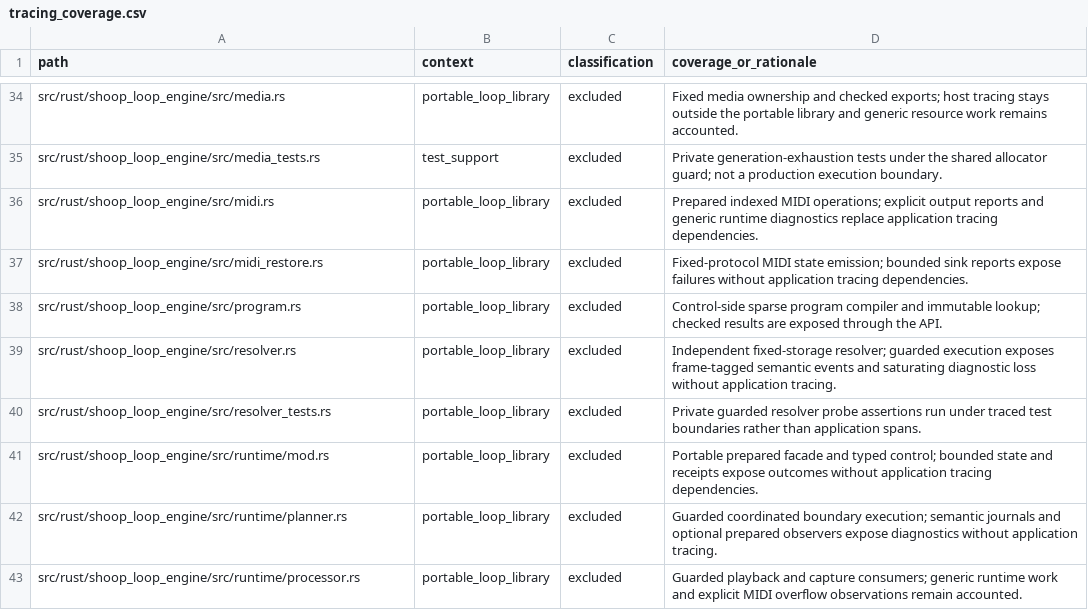
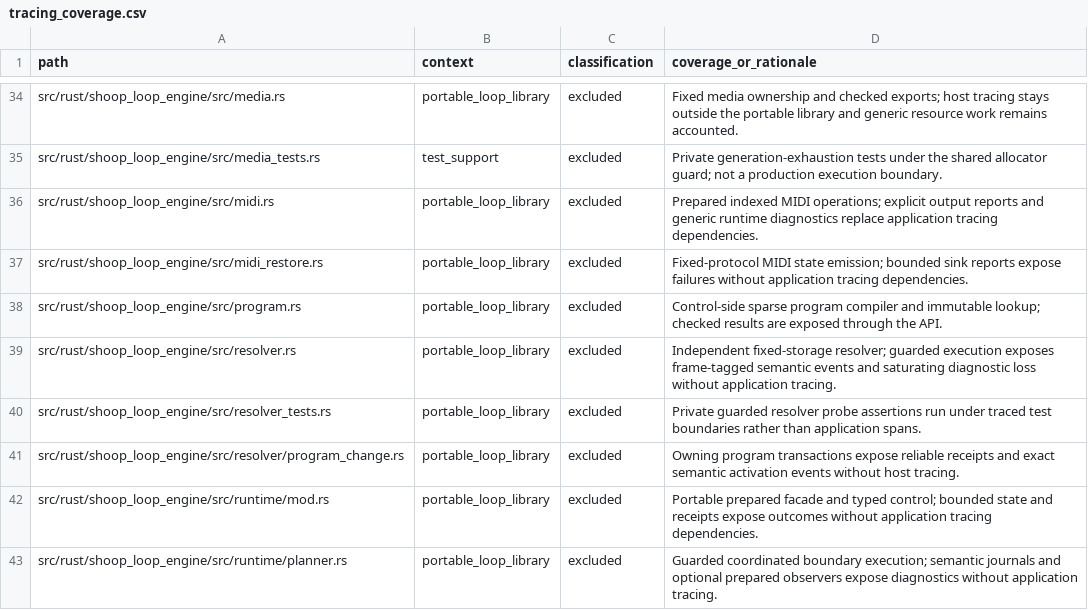
Before and after one commit to SanderVocke/shoopdaloop, a CSV file: docs/tracing_coverage.csv, drawn as a sheet; only a part is shown, gaps mark what is left out; the shorter side is filled out with more unchanged rows.

Commit message:
feat(loop-engine): stage and commit owning program changes at musical cuts

```diff
--- a/docs/tracing_coverage.csv
+++ b/docs/tracing_coverage.csv
@@ -40,2 +40,3 @@ src/rust/shoop_loop_engine/src/resolver.rs,portable_loop_library,excluded,Indepe
 src/rust/shoop_loop_engine/src/resolver_tests.rs,portable_loop_library,excluded,Private guarded resolver probe assertions run under traced test boundaries rather than application spans.
+src/rust/shoop_loop_engine/src/resolver/program_change.rs,portable_loop_library,excluded,Owning program transactions expose reliable receipts and exact semantic activation events without host tracing.
 src/rust/shoop_loop_engine/src/runtime/mod.rs,portable_loop_library,excluded,Portable prepared facade and typed control; bounded state and receipts expose outcomes without application tracing dependencies.
```
Also changed, not shown: 21 other files.
